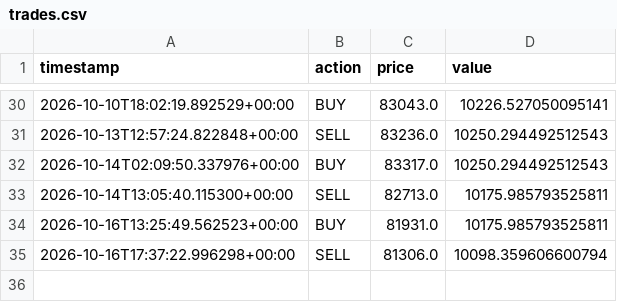
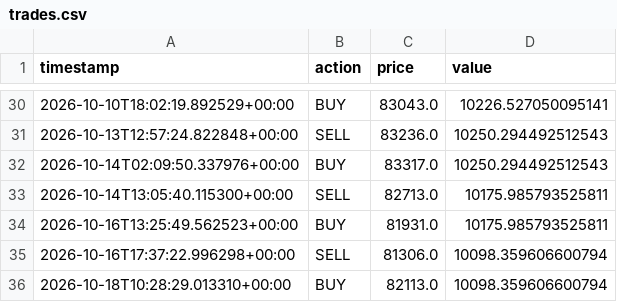
Before and after one commit to harinderbassi/my-trading-bot-, a CSV file: trades.csv, drawn as a sheet; only a part is shown, gaps mark what is left out; the diff names each change by its address in the sheet, - before the commit and + after, or states it on an @@ line.

```diff
--- a/trades.csv
+++ b/trades.csv
+row 36: 2026-10-18T10:28:29.013310+00:00 | BUY | 82113.0 | 10098.359606600794
```
Also changed, not shown: 1 other file.
